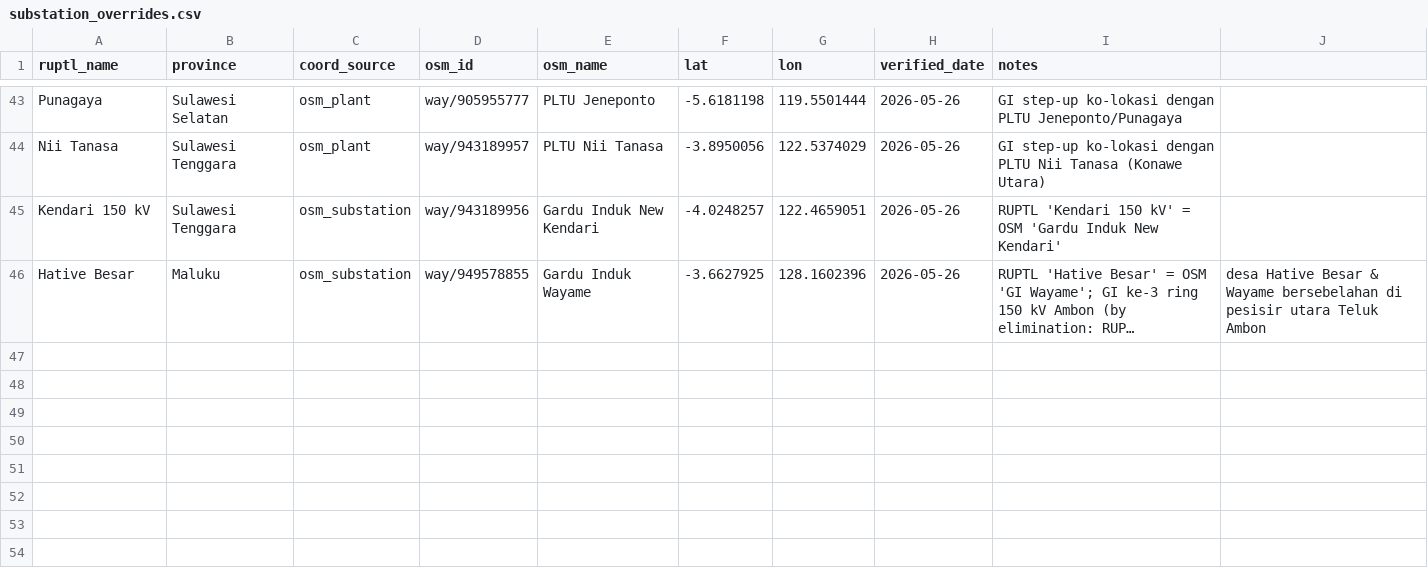
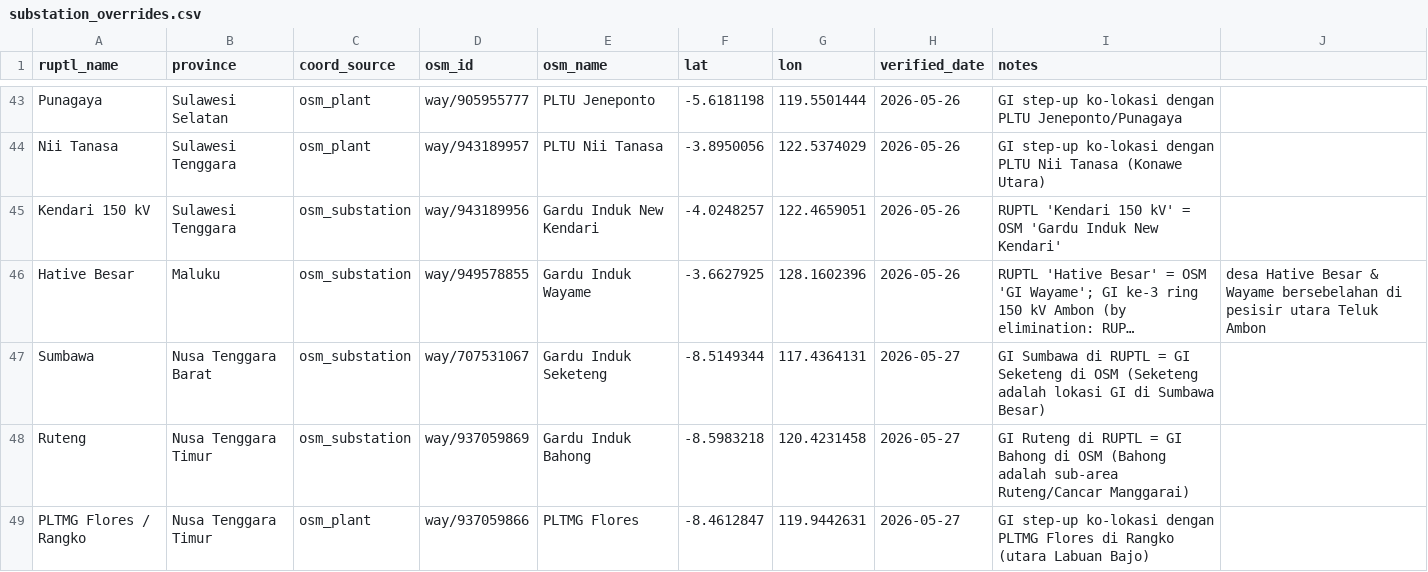
Before and after one commit to sandro71626/indonesia-power-map, a CSV file: data/overrides/substation_overrides.csv, drawn as a sheet; only a part is shown, gaps mark what is left out; long unchanged cells end in …; the diff names each change by its address in the sheet, - before the commit and + after, or states it on an @@ line.

Commit message:
Add Nusa Tenggara substations (Step 6) — 45 GI, 82.2% match
Step 6 layer 1 of 3: gardu induk eksisten NTB & NTT dari RUPTL
Lampiran C11-C12.

Output:
- data/processed/substation_master_ntb.csv (26 GI, 21 ter-koord)
- data/processed/substation_master_ntt.csv (19 GI, 16 ter-koord)
- + GeoJSON per region

Highlights:
- 45 GI total (NTB 26 + NTT 19), match rate 82.2% (37/45):
  34 fuzzy + 3 override. Sedikit di bawah target standar 85% —
  OSM coverage rural Lombok-Sumbawa & sub-pulau NTT memang tipis.
- 3 override applied (semua naturalized di substation_overrides.csv):
    * Sumbawa → Gardu Induk Seketeng (Sumbawa Besar)
    * Ruteng → Gardu Induk Bahong (sub-area Ruteng/Cancar)
    * PLTMG Flores / Rangko → centroid PLTMG Flores (Rangko, Labuan Bajo)
- 8 UNMATCHED ter-dokumentasi: Selong, Labuhan, Labuhan IBT, Bonto,
  PLTU Sumbawa (NTB); Panaf, Aesesa, Borong (NTT). Konservatif:
  tidak di-override karena confidence rendah / kandidat ambigu.
- Urutan C11=NTB, C12=NTT diverifikasi via probe nama GI pertama.
  C11.4 & C12.4 keduanya 1-halaman saja (heading C11.5/C12.5 menyusul
  di halaman berikutnya); shared parser auto-stop di heading
  berikutnya — page range boleh longgar.

Region:
  ntb (Nusa Tenggara Barat) → ID prefix GI-NTB
  ntt (Nusa Tenggara Timur) → ID prefix GI-NTT

Files baru:
- scripts/extract_nusa_tenggara_substations.py
- docs/extraction_log_substations_nusa_tenggara.md
- data/processed/substation_master_{ntb,ntt}.csv + .geojson
- data/overrides/substation_overrides.csv (3 entri NTB/NTT)

```diff
--- a/data/overrides/substation_overrides.csv
+++ b/data/overrides/substation_overrides.csv
+row 47: Sumbawa | Nusa Tenggara Barat | osm_substation | way/707531067 | Gardu Induk Seketeng | -8.5149344 | 117.4364131 | 2026-05-27 | GI Sumbawa di RUPTL = GI Seketeng di OSM (Seketeng adalah lokasi GI di Sumbawa Besar)
+row 48: Ruteng | Nusa Tenggara Timur | osm_substation | way/937059869 | Gardu Induk Bahong | -8.5983218 | 120.4231458 | 2026-05-27 | GI Ruteng di RUPTL = GI Bahong di OSM (Bahong adalah sub-area Ruteng/Cancar Manggarai)
+row 49: PLTMG Flores / Rangko | Nusa Tenggara Timur | osm_plant | way/937059866 | PLTMG Flores | -8.4612847 | 119.9442631 | 2026-05-27 | GI step-up ko-lokasi dengan PLTMG Flores di Rangko (utara Labuan Bajo)
```
Also changed, not shown: 6 other files.
